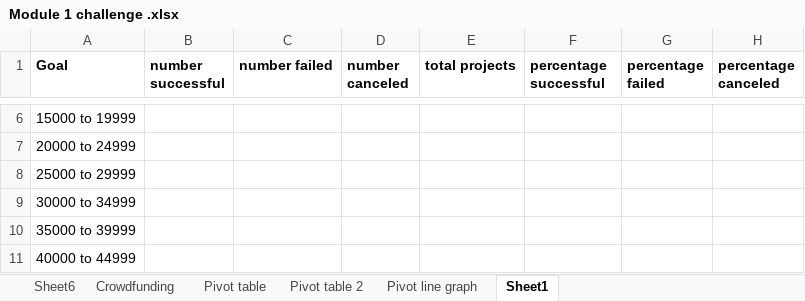
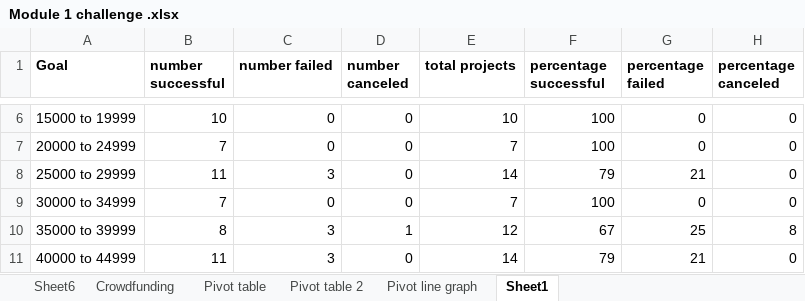
Before and after one commit to alicecarlos09/excel_challenge-, an Excel workbook: Module 1 challenge .xlsx, sheet Sheet1, drawn as a sheet; only a part is shown, gaps mark what is left out; values as stored, in another font and other column widths than the file's, no borders; charts and pictures not drawn; the diff covers the shown part only; the diff names each change by its address in the sheet, - before the commit and + after, or states it on an @@ line.

```diff
--- a/Module 1 challenge .xlsx (sheet Sheet1)
+++ b/Module 1 challenge .xlsx (sheet Sheet1)
-B6 (number successful): (empty)
+B6 (number successful): 10
-C6:C7 (number failed): (empty)
+C6:C7 (number failed): 0
-D6:D9 (number canceled): (empty)
+D6:D9 (number canceled): 0
-E6 (total projects): (empty)
+E6 (total projects): 10
-F6:F7 (percentage successful): (empty)
+F6:F7 (percentage successful): 100
-G6:G7 (percentage failed): (empty)
+G6:G7 (percentage failed): 0
-H6:H9 (percentage canceled): (empty)
+H6:H9 (percentage canceled): 0
-B7 (number successful): (empty)
+B7 (number successful): 7
-E7 (total projects): (empty)
+E7 (total projects): 7
-B8 (number successful): (empty)
+B8 (number successful): 11
-C8 (number failed): (empty)
+C8 (number failed): 3
-E8 (total projects): (empty)
+E8 (total projects): 14
-F8 (percentage successful): (empty)
+F8 (percentage successful): 79
-G8 (percentage failed): (empty)
+G8 (percentage failed): 21
-B9 (number successful): (empty)
+B9 (number successful): 7
-C9 (number failed): (empty)
+C9 (number failed): 0
-E9 (total projects): (empty)
+E9 (total projects): 7
-F9 (percentage successful): (empty)
+F9 (percentage successful): 100
-G9 (percentage failed): (empty)
+G9 (percentage failed): 0
-B10 (number successful): (empty)
+B10 (number successful): 8
-C10:C11 (number failed): (empty)
+C10:C11 (number failed): 3
-D10 (number canceled): (empty)
+D10 (number canceled): 1
-E10 (total projects): (empty)
+E10 (total projects): 12
-F10 (percentage successful): (empty)
+F10 (percentage successful): 67
-G10 (percentage failed): (empty)
+G10 (percentage failed): 25
-H10 (percentage canceled): (empty)
+H10 (percentage canceled): 8
-B11 (number successful): (empty)
+B11 (number successful): 11
-D11 (number canceled): (empty)
+D11 (number canceled): 0
-E11 (total projects): (empty)
+E11 (total projects): 14
-F11 (percentage successful): (empty)
+F11 (percentage successful): 79
-G11 (percentage failed): (empty)
+G11 (percentage failed): 21
-H11 (percentage canceled): (empty)
+H11 (percentage canceled): 0
```
Also changed, not shown: 42 edited cells elsewhere in this sheet, sheet Sheet6, hidden cells, charts or pictures.
